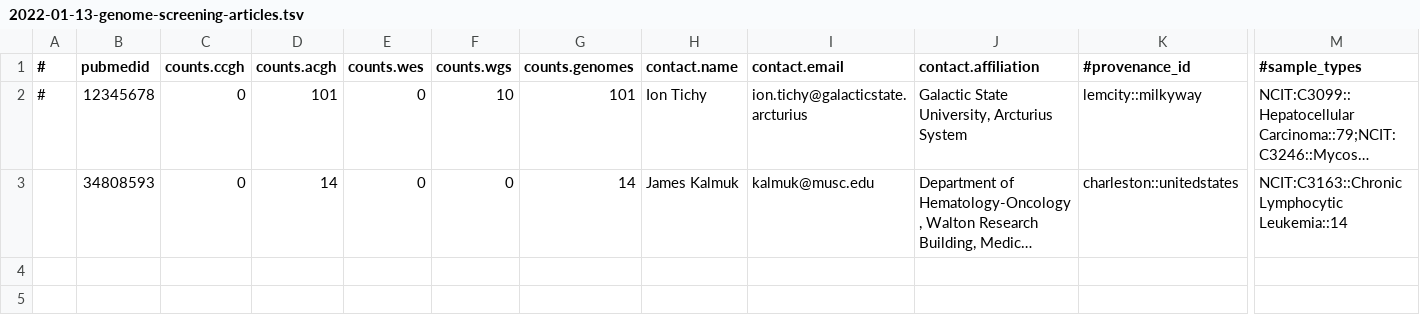
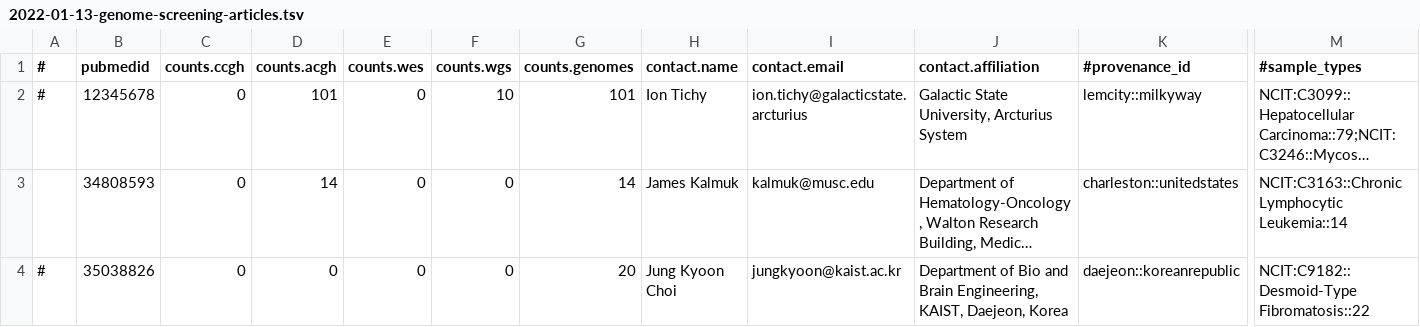
Before and after one commit to baudisgroup/oncopubs, a TSV file: incoming/2022-01-13-genome-screening-articles.tsv, drawn as a sheet; only a part is shown, gaps mark what is left out; long unchanged cells end in …; rows hold the shown columns only; the diff names each change by its address in the sheet, - before the commit and + after, or states it on an @@ line.

Commit message:
Update 2022-01-13-genome-screening-articles.tsv

```diff
--- a/incoming/2022-01-13-genome-screening-articles.tsv
+++ b/incoming/2022-01-13-genome-screening-articles.tsv
+row 4: # | 35038826 | 0 | 0 | 0 | 0 | 20 | Jung Kyoon Choi | jungkyoon@kaist.ac.kr | Department of Bio and Brain Engineering, KAIST, Daejeon, Korea | daejeon::koreanrepublic | NCIT:C9182::Desmoid-Type Fibromatosis::22
```
